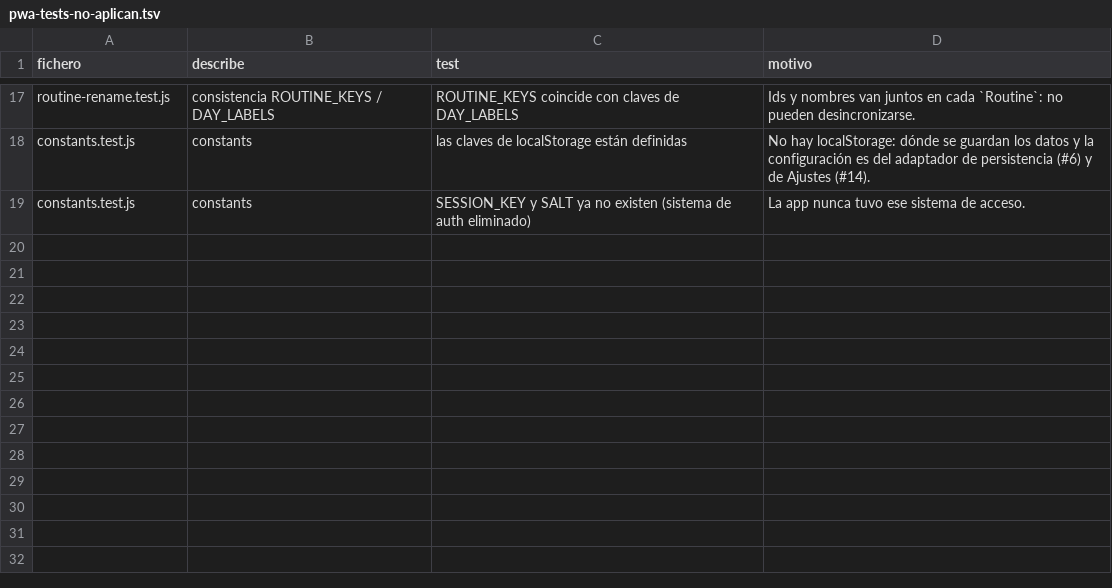
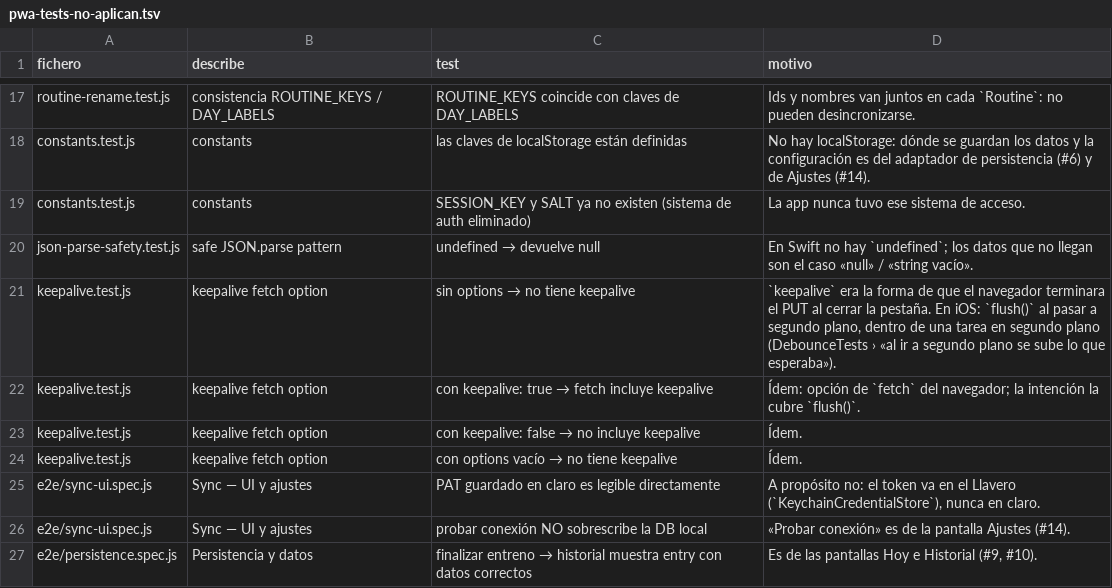
Before and after one commit to carcaret/gym-companion-ios, a TSV file: docs/pwa-tests-no-aplican.tsv, drawn as a sheet; only a part is shown, gaps mark what is left out; the diff names each change by its address in the sheet, - before the commit and + after, or states it on an @@ line.

```diff
--- a/docs/pwa-tests-no-aplican.tsv
+++ b/docs/pwa-tests-no-aplican.tsv
+row 20: json-parse-safety.test.js | safe JSON.parse pattern | undefined → devuelve null | En Swift no hay `undefined`; los datos que no llegan son el caso «null» / «string vacío».
+row 21: keepalive.test.js | keepalive fetch option | sin options → no tiene keepalive | `keepalive` era la forma de que el navegador terminara el PUT al cerrar la pestaña. En iOS: `flush()` al pasar a segundo plano, dentro de una tarea en segundo plano (DebounceTests › «al ir a segundo plano se sube lo que esperaba»).
+row 22: keepalive.test.js | keepalive fetch option | con keepalive: true → fetch incluye keepalive | Ídem: opción de `fetch` del navegador; la intención la cubre `flush()`.
+row 23: keepalive.test.js | keepalive fetch option | con keepalive: false → no incluye keepalive | Ídem.
+row 24: keepalive.test.js | keepalive fetch option | con options vacío → no tiene keepalive | Ídem.
+row 25: e2e/sync-ui.spec.js | Sync — UI y ajustes | PAT guardado en claro es legible directamente | A propósito no: el token va en el Llavero (`KeychainCredentialStore`), nunca en claro.
+row 26: e2e/sync-ui.spec.js | Sync — UI y ajustes | probar conexión NO sobrescribe la DB local | «Probar conexión» es de la pantalla Ajustes (#14).
+row 27: e2e/persistence.spec.js | Persistencia y datos | finalizar entreno → historial muestra entry con datos correctos | Es de las pantallas Hoy e Historial (#9, #10).
```
Also changed, not shown: 18 other files.
